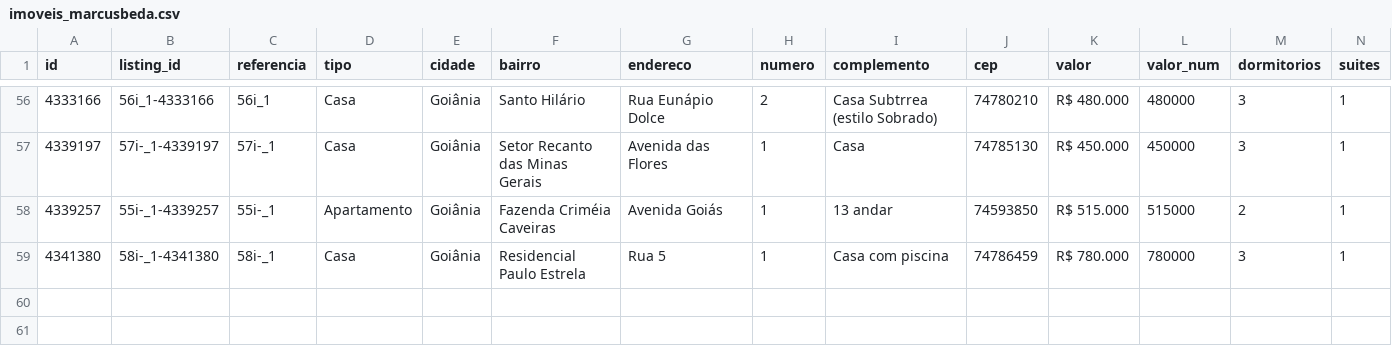
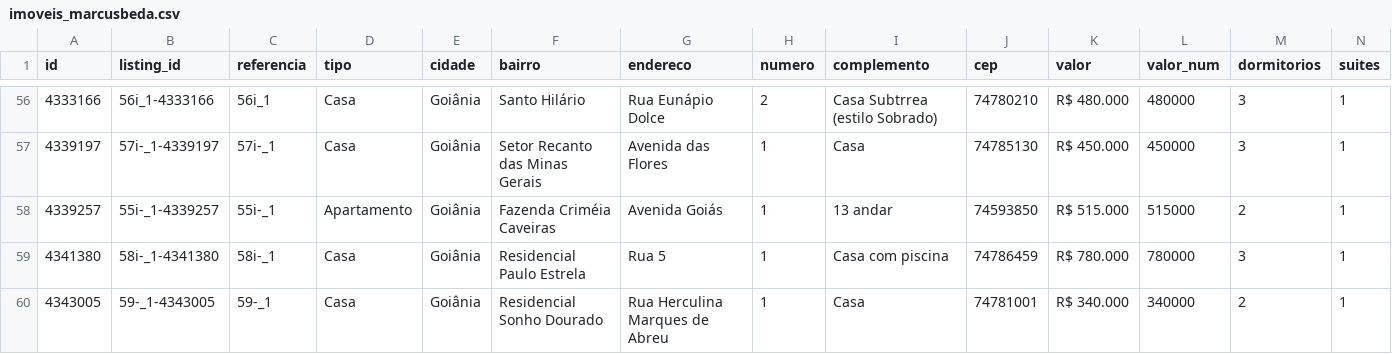
Before and after one commit to marcusbeda-maker/dashboard-imoveis-xml, a CSV file: sitecheck/imoveis_marcusbeda.csv, drawn as a sheet; only a part is shown, gaps mark what is left out; rows hold the shown columns only; the diff names each change by its address in the sheet, - before the commit and + after, or states it on an @@ line.

```diff
--- a/sitecheck/imoveis_marcusbeda.csv
+++ b/sitecheck/imoveis_marcusbeda.csv
+row 60: 4343005 | 59-_1-4343005 | 59-_1 | Casa | Goiânia | Residencial Sonho Dourado | Rua Herculina Marques de Abreu | 1 | Casa | 74781001 | R$ 340.000 | 340000 | 2 | 1
```
Also changed, not shown: 3 other files.
